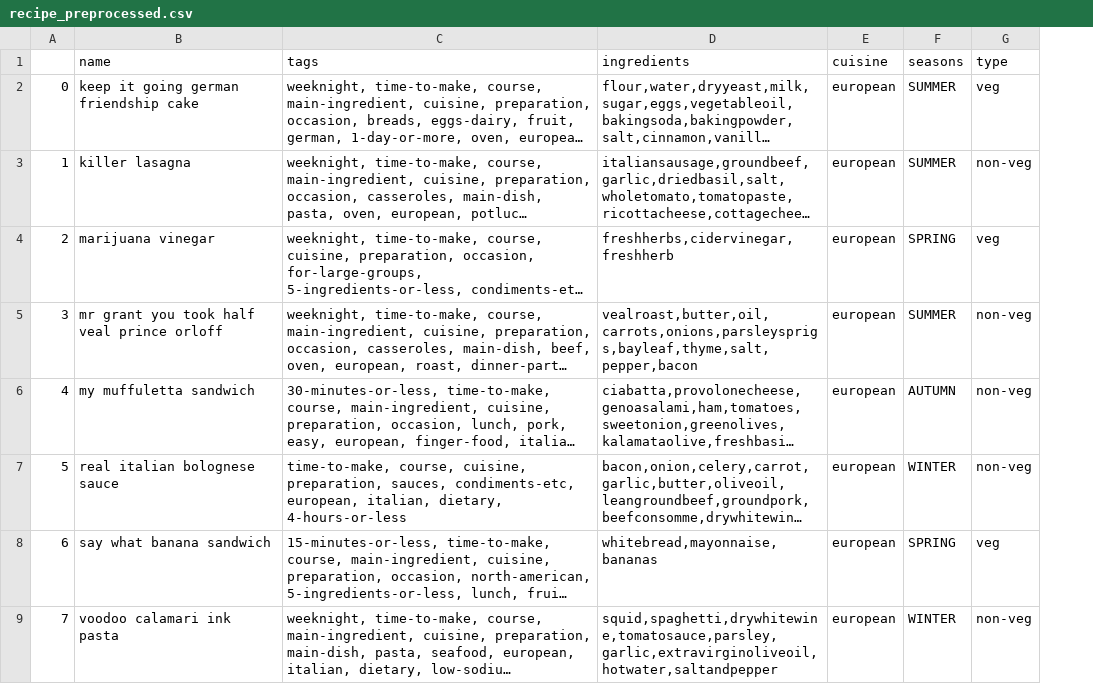
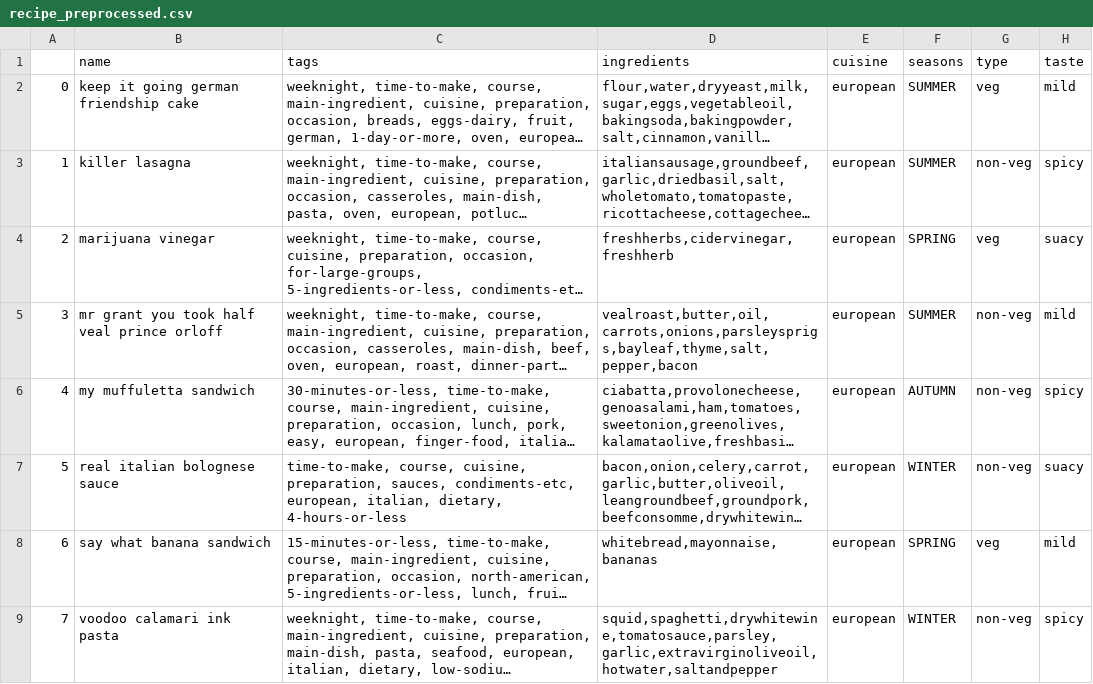
Before and after one commit to gopskrish/food_recommendation_api, a CSV file: recipe_preprocessed.csv, drawn as a sheet; only a part is shown; long unchanged cells end in …; the diff names each change by its address in the sheet, - before the commit and + after, or states it on an @@ line.

Commit message:
updating csv

```diff
--- a/recipe_preprocessed.csv
+++ b/recipe_preprocessed.csv
+column H (taste), rows 2-9: mild | spicy | suacy | mild | spicy | suacy | mild | spicy
```
